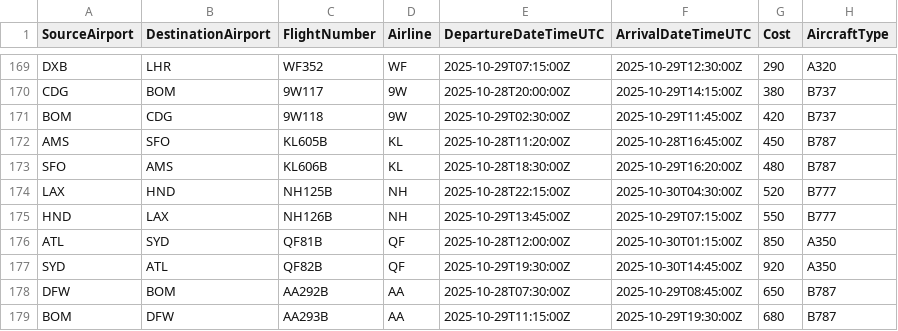
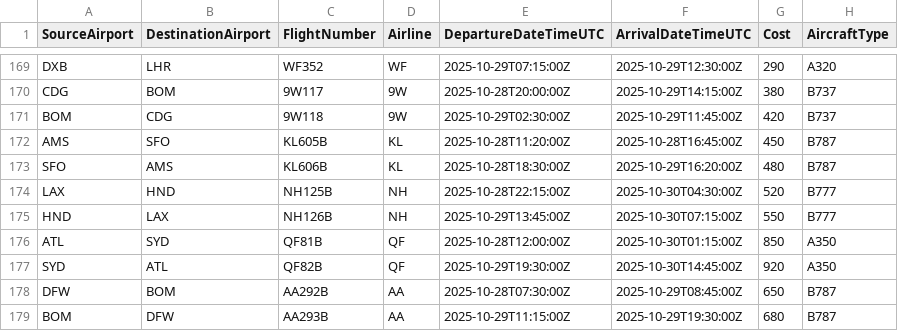
Before and after one commit to AsharHusain/flight-scheduling-and-routing, a CSV file: data/advanced_flights.csv, drawn as a sheet; only a part is shown, gaps mark what is left out; the diff covers the shown part only.

```diff
--- a/data/advanced_flights.csv
+++ b/data/advanced_flights.csv
@@ -174,3 +174,3 @@ SFO,AMS,KL606B,KL,2025-10-28T18:30:00Z,2025-10-29T16:20:00Z,480,B787
 LAX,HND,NH125B,NH,2025-10-28T22:15:00Z,2025-10-30T04:30:00Z,520,B777
-HND,LAX,NH126B,NH,2025-10-29T13:45:00Z,2025-10-29T07:15:00Z,550,B777
+HND,LAX,NH126B,NH,2025-10-29T13:45:00Z,2025-10-30T07:15:00Z,550,B777
 ATL,SYD,QF81B,QF,2025-10-28T12:00:00Z,2025-10-30T01:15:00Z,850,A350
```
Also changed, not shown: 11 edited cells elsewhere in this file, 12 other files.
